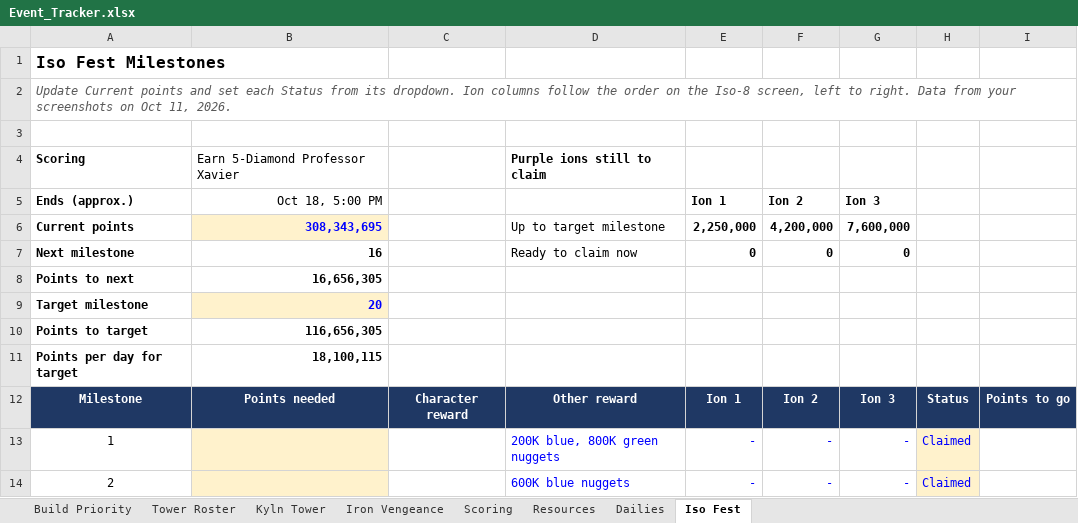
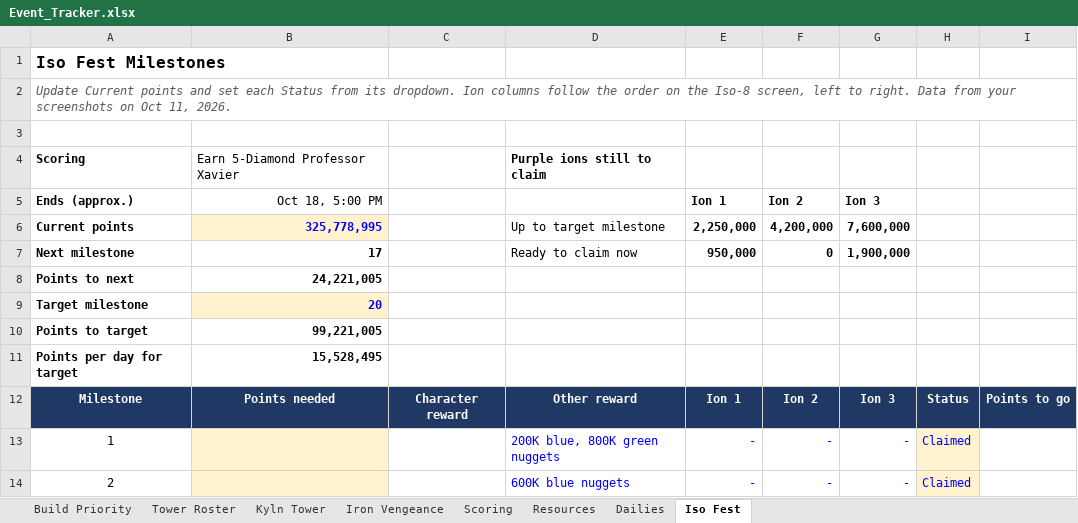
Before and after one commit to mansaalman01-maker/Marvel-Strike-Force-Planning, an Excel workbook: Event_Tracker.xlsx, sheet Iso Fest, drawn as a sheet; only a part is shown; values as stored, in another font and other column widths than the file's, no borders; conditional formats not drawn; the diff covers the shown part only; the diff names each change by its address in the sheet, - before the commit and + after, or states it on an @@ line.

```diff
--- a/Event_Tracker.xlsx (sheet Iso Fest)
+++ b/Event_Tracker.xlsx (sheet Iso Fest)
-B6: 308,343,695
+B6: 325,778,995
-B7: 16
+B7: 17
-E7: 0
+E7: 950,000
-G7: 0
+G7: 1,900,000
-B8: 16,656,305
+B8: 24,221,005
-B10: 116,656,305
+B10: 99,221,005
-B11: 18,100,115
+B11: 15,528,495
```
Also changed, not shown: 27 edited cells elsewhere in this sheet, sheet Iron Vengeance, sheet Scoring, sheet Resources.
